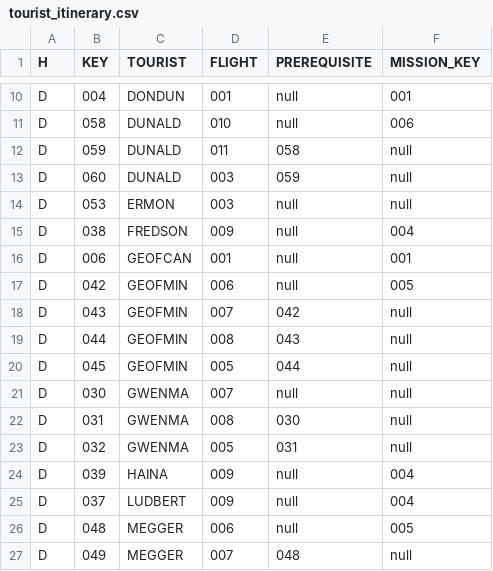
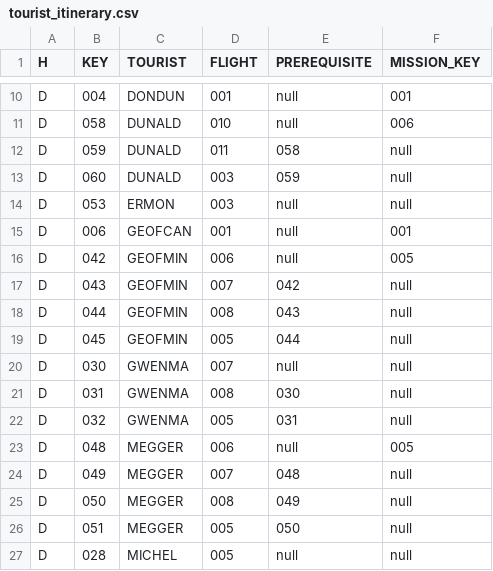
Before and after one commit to john-orr/kerbal-space-tourism, a CSV file: database/tourist_itinerary.csv, drawn as a sheet; only a part is shown, gaps mark what is left out; the shorter side is filled out with more unchanged rows.

```diff
--- a/database/tourist_itinerary.csv
+++ b/database/tourist_itinerary.csv
@@ -14,3 +14,2 @@ D,060,DUNALD,003,059,null
 D,053,ERMON,003,null,null
-D,038,FREDSON,009,null,004
 D,006,GEOFCAN,001,null,001
@@ -23,4 +22,2 @@ D,031,GWENMA,008,030,null
 D,032,GWENMA,005,031,null
-D,039,HAINA,009,null,004
-D,037,LUDBERT,009,null,004
 D,048,MEGGER,006,null,005
```
Also changed, not shown: database/tourists.csv, 1 other file.
